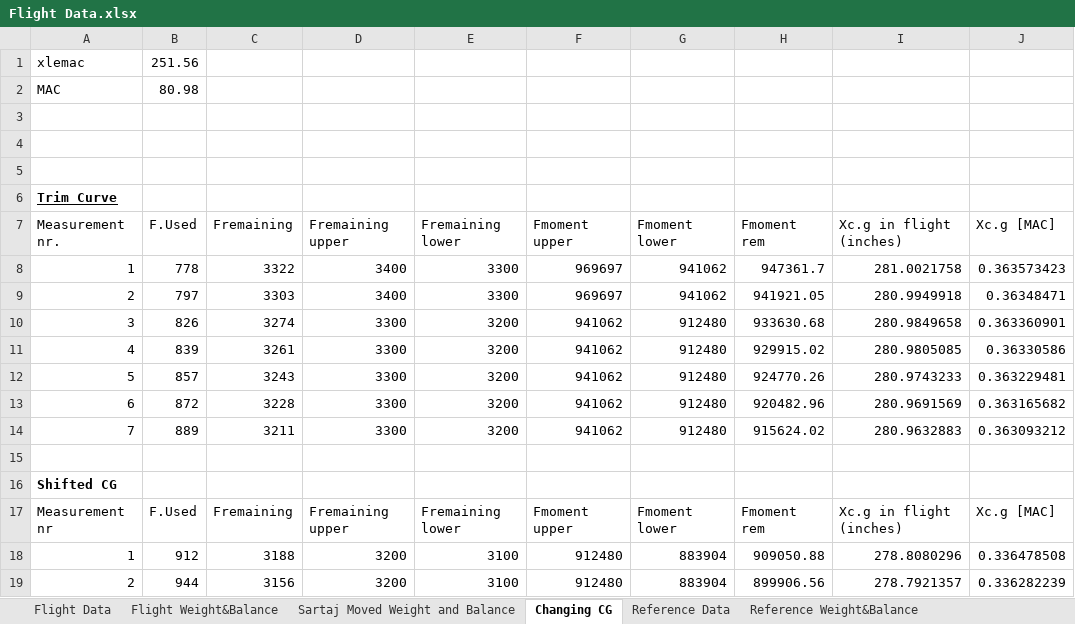
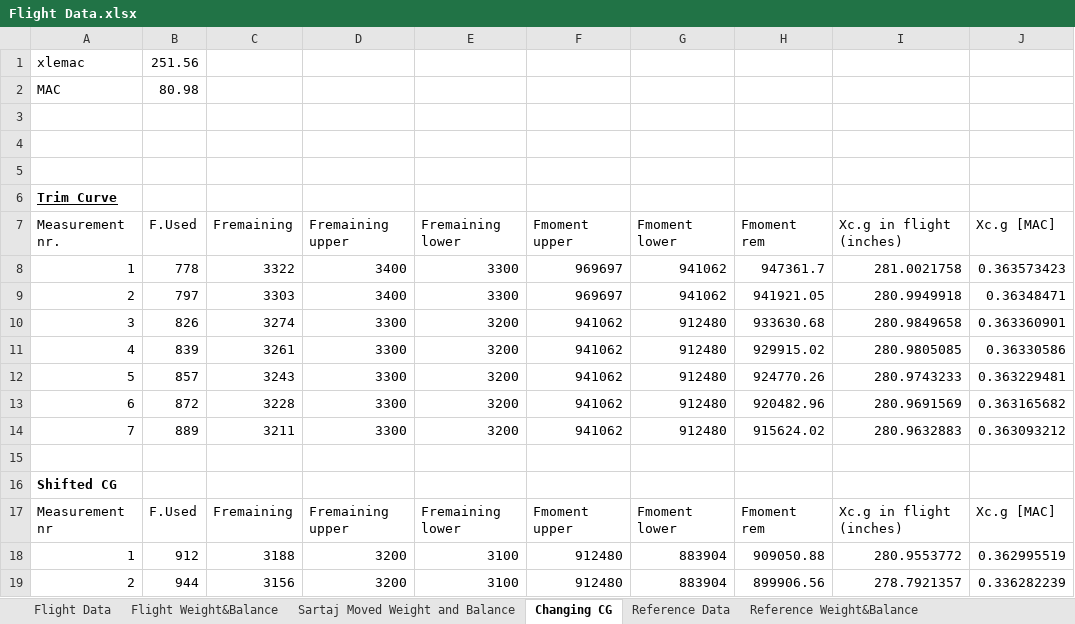
Before and after one commit to br0han/FlightDynamicsSVV, an Excel workbook: Measurement Analysis/Flight Data.xlsx, sheet Changing CG, drawn as a sheet; values as stored, in another font and other column widths than the file's, no borders; the diff names each change by its address in the sheet, - before the commit and + after, or states it on an @@ line.

Commit message:
Update Flight Data.xlsx

```diff
--- a/Measurement Analysis/Flight Data.xlsx (sheet Changing CG)
+++ b/Measurement Analysis/Flight Data.xlsx (sheet Changing CG)
-I18 (Xc.g in flight (inches)): 278.8080296
+I18 (Xc.g in flight (inches)): 280.9553772
-J18 (Xc.g [MAC]): 0.336478508
+J18 (Xc.g [MAC]): 0.362995519
```
Also changed, not shown: sheet Changing CG Reference.
